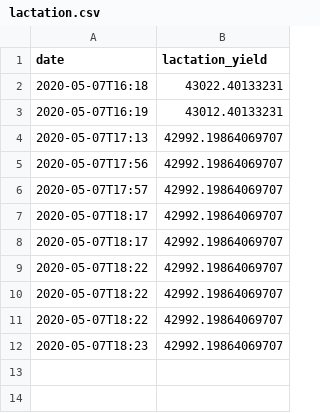
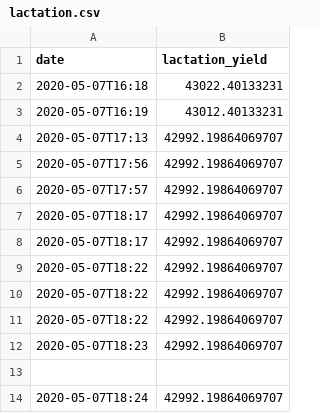
Before and after one commit to rafasj6/lactationPrediction, a CSV file: lactation.csv, drawn as a sheet.

Commit message:
added data to lactation.json

```diff
--- a/lactation.csv
+++ b/lactation.csv
@@ -12 +12,3 @@ date,lactation_yield
 2020-05-07T18:23,42992.19864069707
+
+2020-05-07T18:24,42992.19864069707
```
